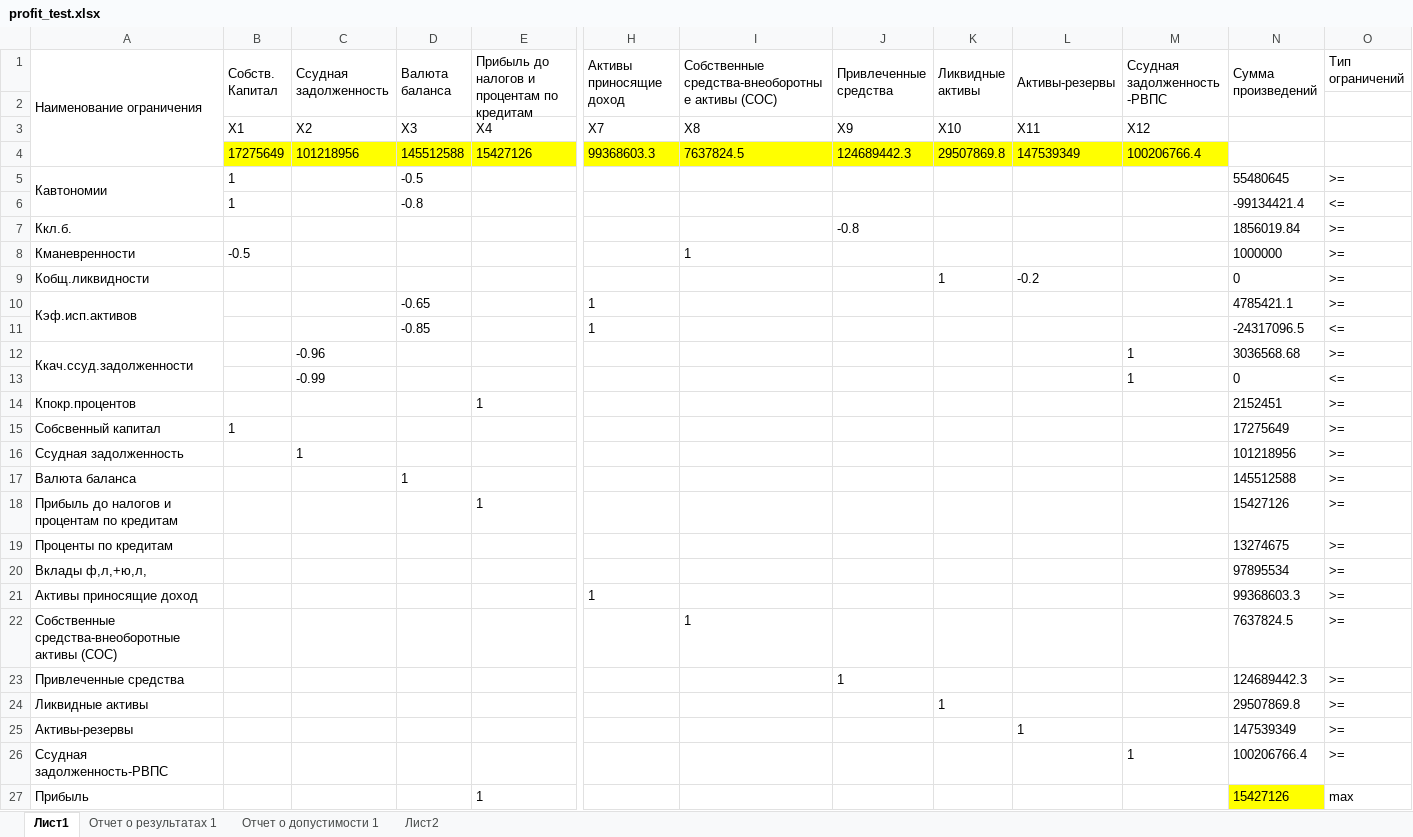
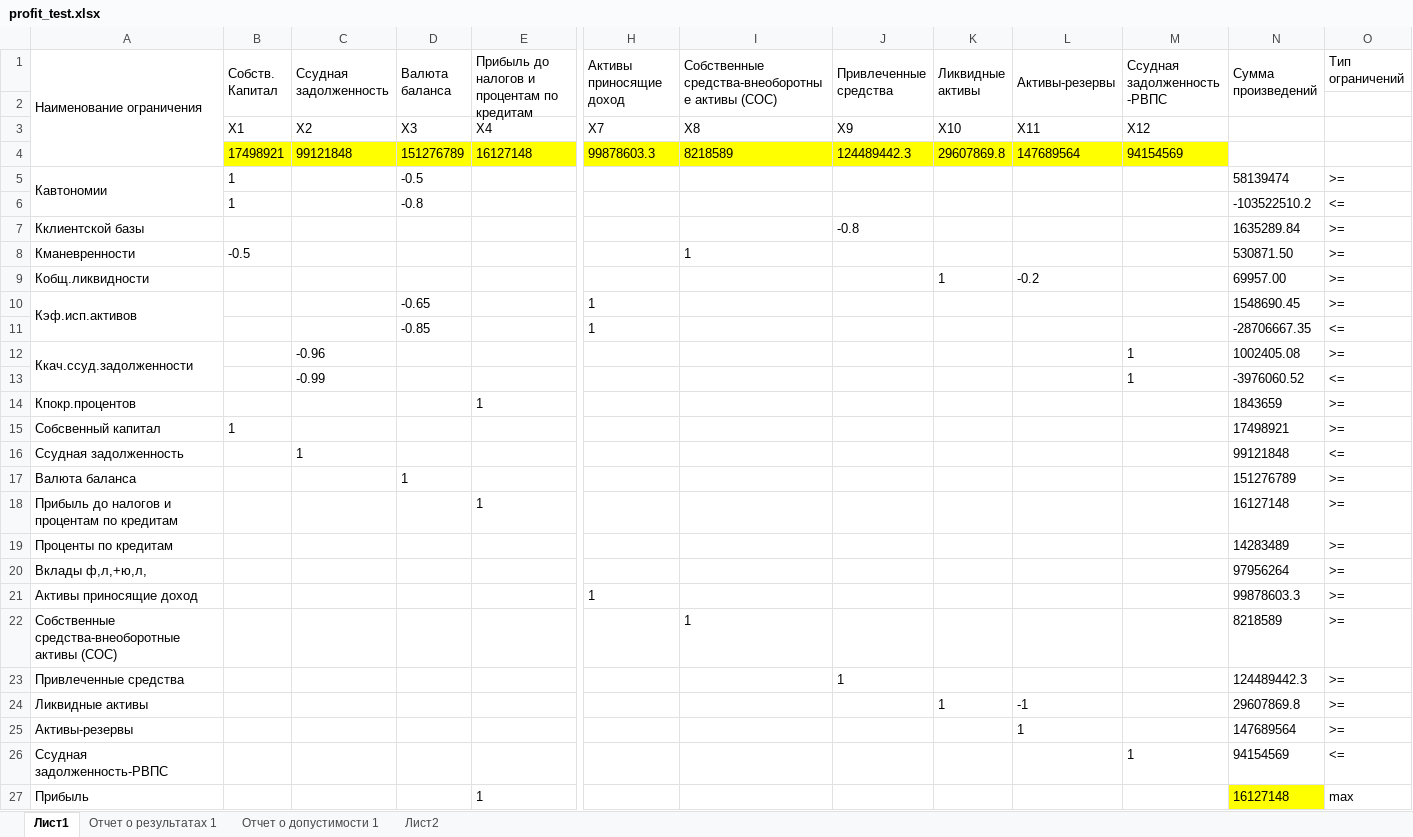
Before and after one commit to Sanya93/BankLab, an Excel workbook: bl_resources/Resources/profit_test.xlsx, sheet Лист1, drawn as a sheet; only a part is shown, gaps mark what is left out; values as stored, in another font and other column widths than the file's, no borders; removed rows and columns are numbered as before the commit, all else as after; rows hold the shown columns only; the diff names each change by its address in the sheet, - before the commit and + after, or states it on an @@ line.

```diff
--- a/bl_resources/Resources/profit_test.xlsx (sheet Лист1)
+++ b/bl_resources/Resources/profit_test.xlsx (sheet Лист1)
-row 4:  | 17275649 | 101218956 | 145512588 | 15427126 | 99368603.3 | 7637824.5 | 124689442.3 | 29507869.8 | 147539349 | 100206766.4
+row 4:  | 17498921 | 99121848 | 151276789 | 16127148 | 99878603.3 | 8218589 | 124489442.3 | 29607869.8 | 147689564 | 94154569
-N5 (Сумма произведений): 55480645
+N5 (Сумма произведений): 58139474
-N6 (Сумма произведений): -99134421.4
+N6 (Сумма произведений): -103522510.2
-A7 (Наименование ограничения): Ккл.б.
+A7 (Наименование ограничения): Кклиентской базы
-N7 (Сумма произведений): 1856019.84
+N7 (Сумма произведений): 1635289.84
-N8 (Сумма произведений): 1000000
+N8 (Сумма произведений): 530871.50
-N9 (Сумма произведений): 0
+N9 (Сумма произведений): 69957.00
-N10 (Сумма произведений): 4785421.1
+N10 (Сумма произведений): 1548690.45
-N11 (Сумма произведений): -24317096.5
+N11 (Сумма произведений): -28706667.35
-N12 (Сумма произведений): 3036568.68
+N12 (Сумма произведений): 1002405.08
-N13 (Сумма произведений): 0
+N13 (Сумма произведений): -3976060.52
-N14 (Сумма произведений): 2152451
+N14 (Сумма произведений): 1843659
-N15 (Сумма произведений): 17275649
+N15 (Сумма произведений): 17498921
-N16 (Сумма произведений): 101218956
+N16 (Сумма произведений): 99121848
-O16 (Тип ограничений): >=
+O16 (Тип ограничений): <=
-N17 (Сумма произведений): 145512588
+N17 (Сумма произведений): 151276789
-N18 (Сумма произведений): 15427126
+N18 (Сумма произведений): 16127148
-N19 (Сумма произведений): 13274675
+N19 (Сумма произведений): 14283489
-N20 (Сумма произведений): 97895534
+N20 (Сумма произведений): 97956264
-N21 (Сумма произведений): 99368603.3
+N21 (Сумма произведений): 99878603.3
-N22 (Сумма произведений): 7637824.5
+N22 (Сумма произведений): 8218589
-N23 (Сумма произведений): 124689442.3
+N23 (Сумма произведений): 124489442.3
-L24 (Активы-резервы): (empty)
+L24 (Активы-резервы): -1
-N24 (Сумма произведений): 29507869.8
+N24 (Сумма произведений): 29607869.8
-N25 (Сумма произведений): 147539349
+N25 (Сумма произведений): 147689564
-N26 (Сумма произведений): 100206766.4
+N26 (Сумма произведений): 94154569
-O26 (Тип ограничений): >=
+O26 (Тип ограничений): <=
-N27 (Сумма произведений): 15427126
+N27 (Сумма произведений): 16127148
```
Also changed, not shown: bl_resources/Resources/Maket.xlsx, bl_resources/Resources/found_test.xlsx, 48 other files.
